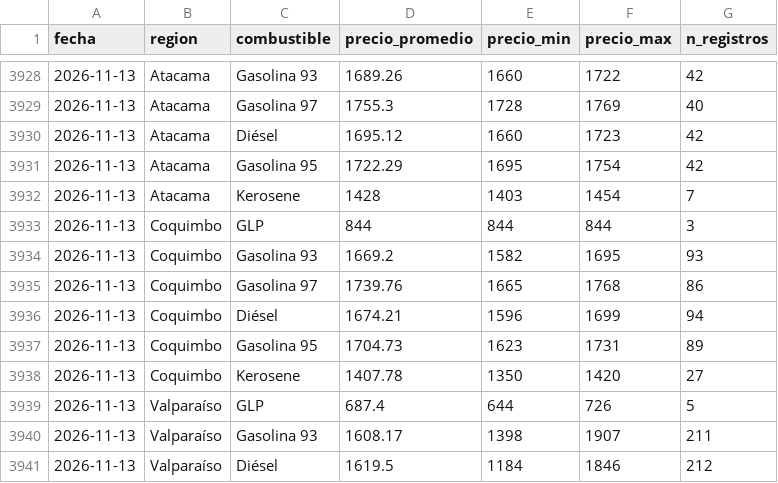
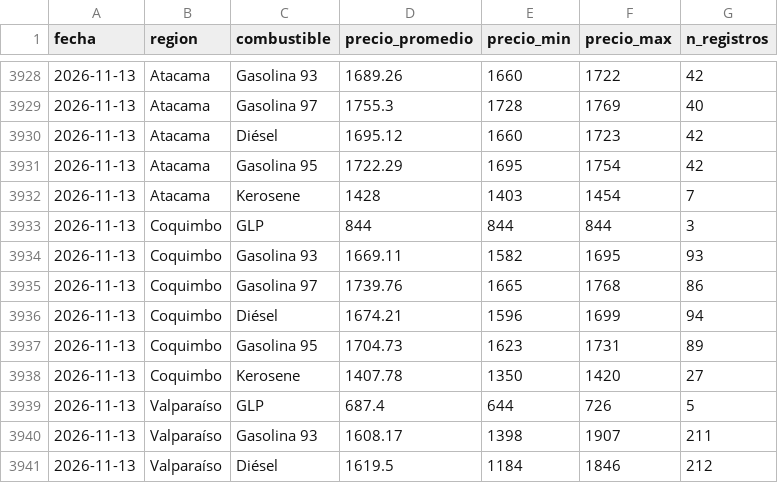
Before and after one commit to diland9/precios-combustibles-chile, a CSV file: data/aggregates/regional_diario.csv, drawn as a sheet; only a part is shown, gaps mark what is left out; the diff covers the shown part only.

```diff
--- a/data/aggregates/regional_diario.csv
+++ b/data/aggregates/regional_diario.csv
@@ -3933,3 +3933,3 @@ fecha,region,combustible,precio_promedio,precio_min,precio_max,n_registros
 2026-11-13,Coquimbo,GLP,844,844,844,3
-2026-11-13,Coquimbo,Gasolina 93,1669.2,1582,1695,93
+2026-11-13,Coquimbo,Gasolina 93,1669.11,1582,1695,93
 2026-11-13,Coquimbo,Gasolina 97,1739.76,1665,1768,86
```
Also changed, not shown: 16 edited cells elsewhere in this file, data/aggregates/nacional_diario.csv, data/aggregates/operador_diario.csv, 5 other files.
